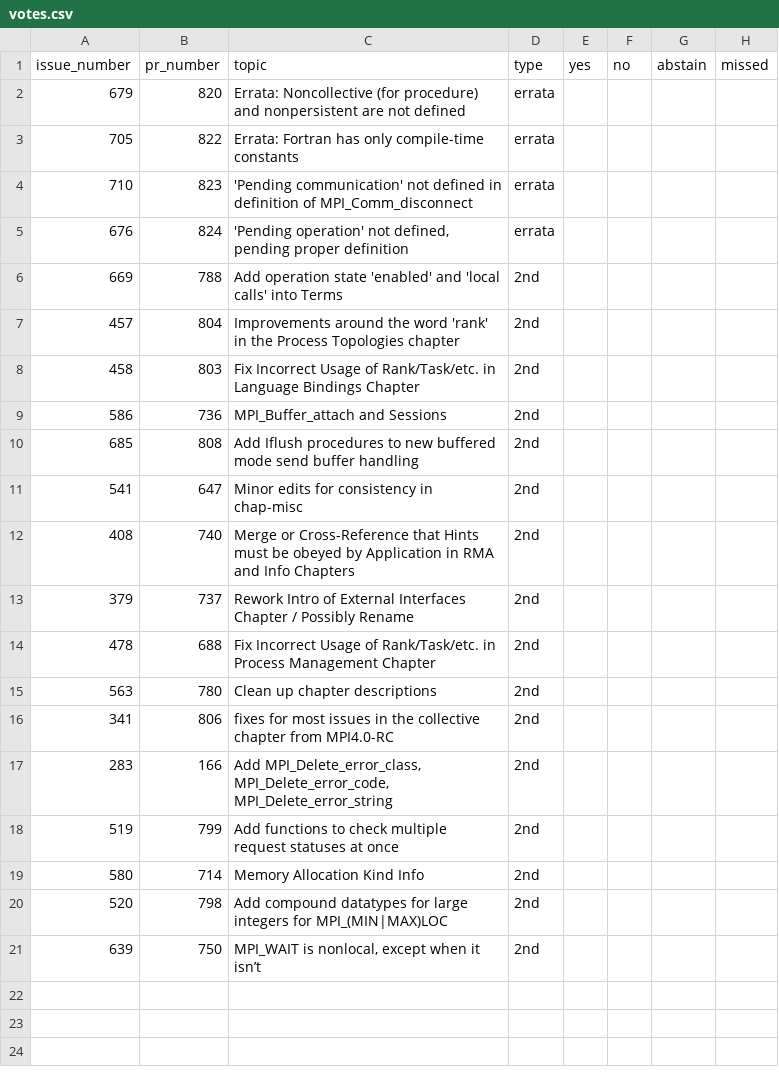
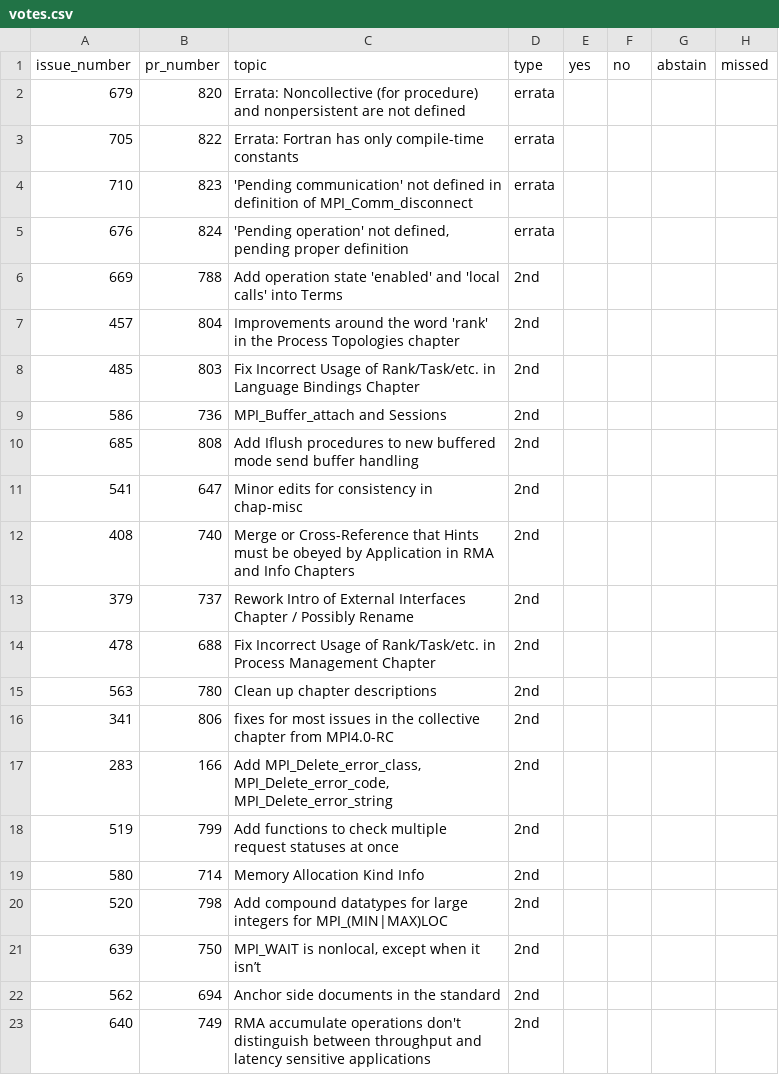
Before and after one commit to mpi-forum/mpi-forum.github.io, a CSV file: _data/meetings/2023/07/votes.csv, drawn as a sheet.

Commit message:
added votes

```diff
--- a/_data/meetings/2023/07/votes.csv
+++ b/_data/meetings/2023/07/votes.csv
@@ -7,3 +7,3 @@ issue_number,pr_number,topic,type,yes,no,abstain,missed
 "457","804","Improvements around the word 'rank' in the Process Topologies chapter",2nd
-"458","803","Fix Incorrect Usage of Rank/Task/etc. in Language Bindings Chapter",2nd
+"485","803","Fix Incorrect Usage of Rank/Task/etc. in Language Bindings Chapter",2nd
 "586","736","MPI_Buffer_attach and Sessions","2nd"
@@ -21 +21,4 @@ issue_number,pr_number,topic,type,yes,no,abstain,missed
 "639","750","MPI_WAIT is nonlocal, except when it isn’t",2nd
+"562","694","Anchor side documents in the standard",2nd
+"640","749","RMA accumulate operations don't distinguish between throughput and
+latency sensitive applications",2nd
```
Also changed, not shown: 1 other file.
